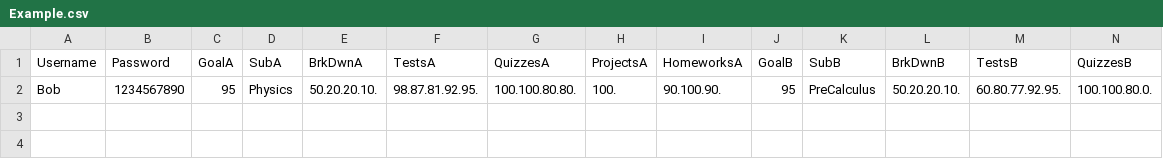
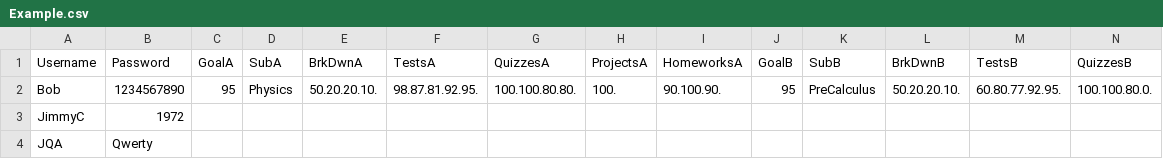
Before and after one commit to stoprover/FinalProject, a CSV file: Example.csv, drawn as a sheet; only a part is shown; rows hold the shown columns only; the diff names each change by its address in the sheet, - before the commit and + after, or states it on an @@ line.

```diff
--- a/Example.csv
+++ b/Example.csv
+row 3: JimmyC | 1972
+row 4: JQA | Qwerty
```
Also changed, not shown: 4 other files.
